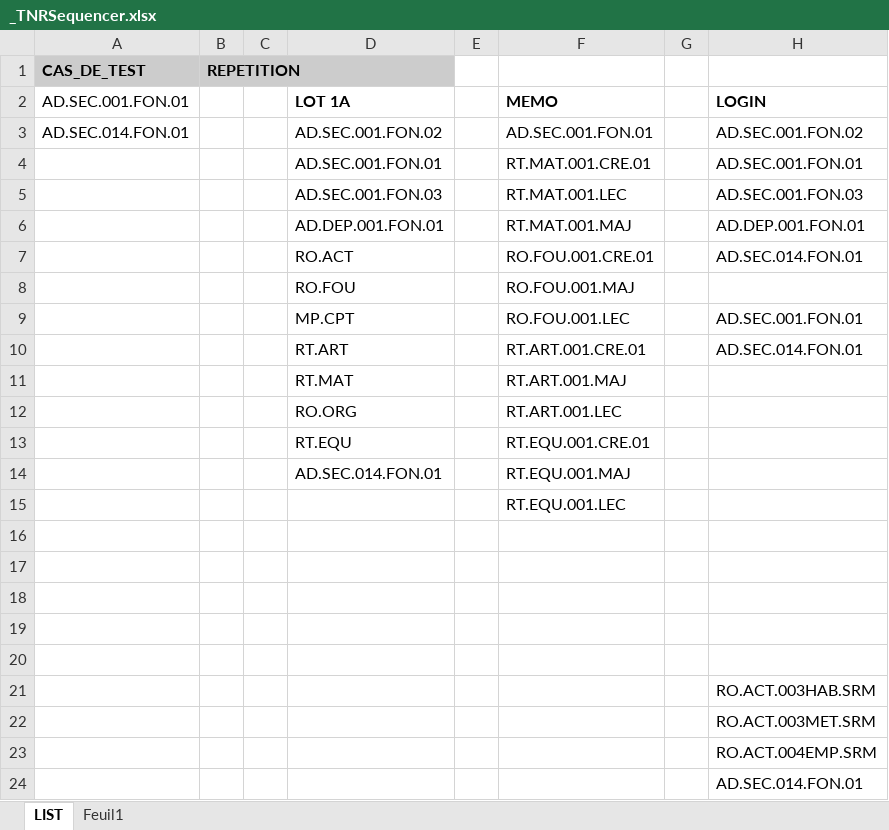
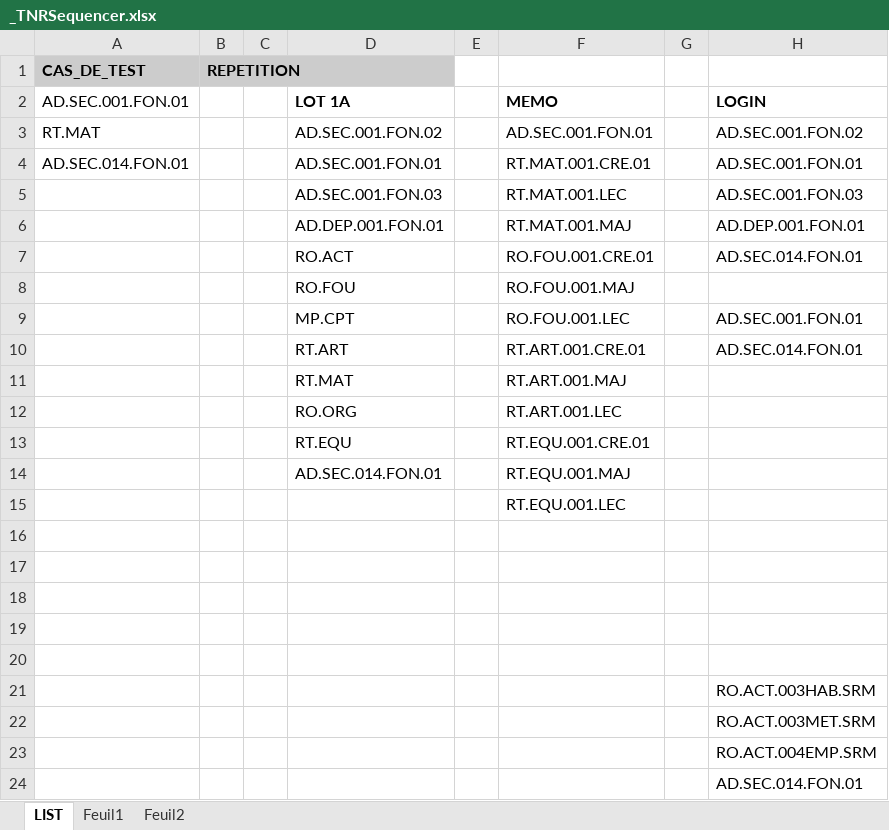
Before and after one commit to jmLafarge/MAINTA_TNR, an Excel workbook: TNR/_TNRSequencer.xlsx, sheet LIST, drawn as a sheet; values as stored, in another font and other column widths than the file's, no borders; the diff names each change by its address in the sheet, - before the commit and + after, or states it on an @@ line.

```diff
--- a/TNR/_TNRSequencer.xlsx (sheet LIST)
+++ b/TNR/_TNRSequencer.xlsx (sheet LIST)
+sheet tab: Feuil2
-A3 (CAS_DE_TEST): AD.SEC.014.FON.01
+A3 (CAS_DE_TEST): RT.MAT
-A4 (CAS_DE_TEST): (empty)
+A4 (CAS_DE_TEST): AD.SEC.014.FON.01
```
Also changed, not shown: TNR_JDD/JDD.RT.EQU.xlsx, TNR_JDD/JDD.RT.MAT.xlsx, 6 other files.
